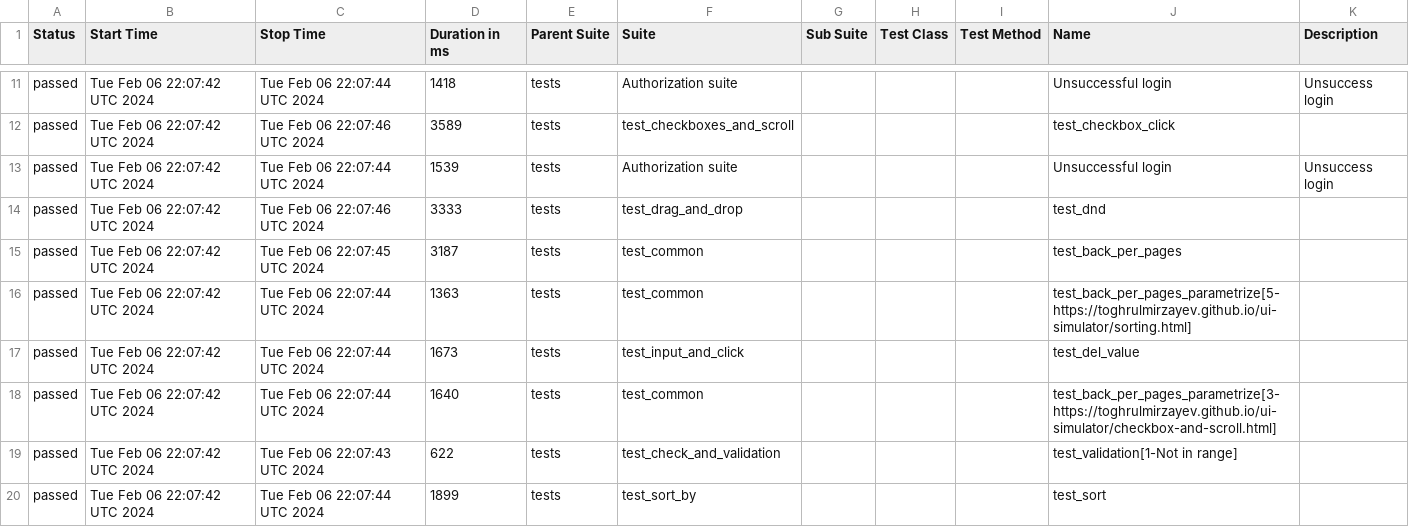
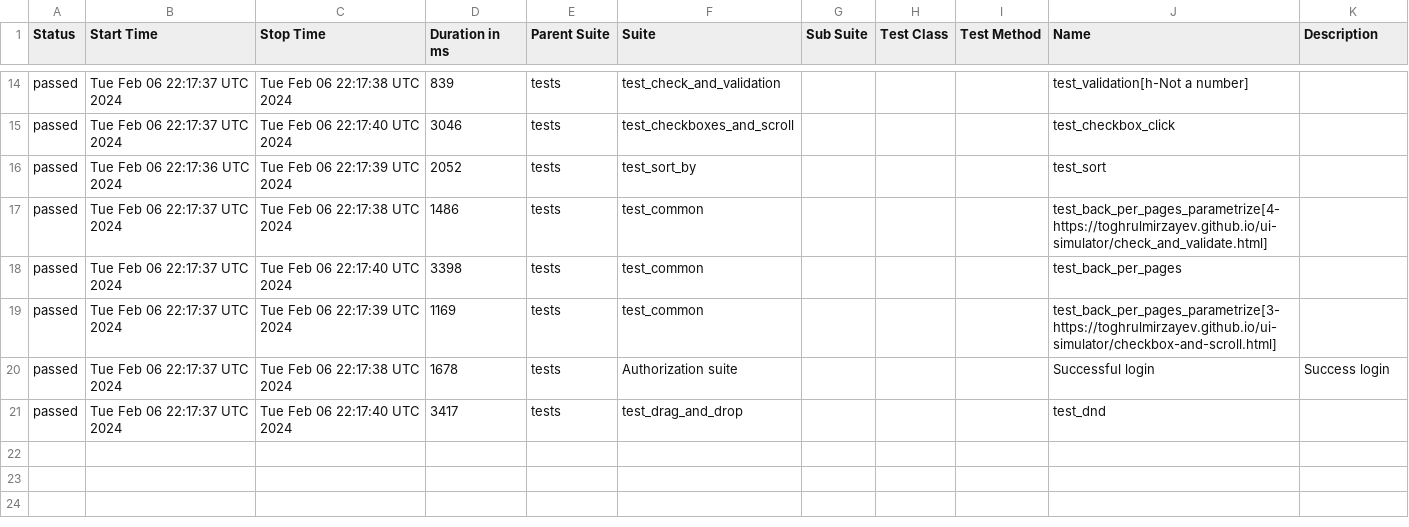
Before and after one commit to ks1non/test-automation, a CSV file: data/suites.csv, drawn as a sheet; only a part is shown, gaps mark what is left out; the diff covers the shown part only.

Commit message:
Deploying to gh-pages from @ ks1non/test-automation@a27910a0a987a6df5359e31dbfbd249d5b9fcbea 🚀

```diff
--- a/data/suites.csv
+++ b/data/suites.csv
@@ -11,10 +14,8 @@
-"passed","Tue Feb 06 22:07:42 UTC 2024","Tue Feb 06 22:07:44 UTC 2024","1418","tests","Authorization suite","","","","Unsuccessful login","Unsuccess login"
-"passed","Tue Feb 06 22:07:42 UTC 2024","Tue Feb 06 22:07:46 UTC 2024","3589","tests","test_checkboxes_and_scroll","","","","test_checkbox_click",""
-"passed","Tue Feb 06 22:07:42 UTC 2024","Tue Feb 06 22:07:44 UTC 2024","1539","tests","Authorization suite","","","","Unsuccessful login","Unsuccess login"
-"passed","Tue Feb 06 22:07:42 UTC 2024","Tue Feb 06 22:07:46 UTC 2024","3333","tests","test_drag_and_drop","","","","test_dnd",""
-"passed","Tue Feb 06 22:07:42 UTC 2024","Tue Feb 06 22:07:45 UTC 2024","3187","tests","test_common","","","","test_back_per_pages",""
-"passed","Tue Feb 06 22:07:42 UTC 2024","Tue Feb 06 22:07:44 UTC 2024","1363","tests","test_common","","","","test_back_per_pages_parametrize[5-https://toghrulmirzayev.github.io/ui-simulator/sorting.html]",""
-"passed","Tue Feb 06 22:07:42 UTC 2024","Tue Feb 06 22:07:44 UTC 2024","1673","tests","test_input_and_click","","","","test_del_value",""
-"passed","Tue Feb 06 22:07:42 UTC 2024","Tue Feb 06 22:07:44 UTC 2024","1640","tests","test_common","","","","test_back_per_pages_parametrize[3-https://toghrulmirzayev.github.io/ui-simulator/checkbox-and-scroll.html]",""
-"passed","Tue Feb 06 22:07:42 UTC 2024","Tue Feb 06 22:07:43 UTC 2024","622","tests","test_check_and_validation","","","","test_validation[1-Not in range]",""
-"passed","Tue Feb 06 22:07:42 UTC 2024","Tue Feb 06 22:07:44 UTC 2024","1899","tests","test_sort_by","","","","test_sort",""
+"passed","Tue Feb 06 22:17:37 UTC 2024","Tue Feb 06 22:17:38 UTC 2024","839","tests","test_check_and_validation","","","","test_validation[h-Not a number]",""
+"passed","Tue Feb 06 22:17:37 UTC 2024","Tue Feb 06 22:17:40 UTC 2024","3046","tests","test_checkboxes_and_scroll","","","","test_checkbox_click",""
+"passed","Tue Feb 06 22:17:36 UTC 2024","Tue Feb 06 22:17:39 UTC 2024","2052","tests","test_sort_by","","","","test_sort",""
+"passed","Tue Feb 06 22:17:37 UTC 2024","Tue Feb 06 22:17:38 UTC 2024","1486","tests","test_common","","","","test_back_per_pages_parametrize[4-https://toghrulmirzayev.github.io/ui-simulator/check_and_validate.html]",""
+"passed","Tue Feb 06 22:17:37 UTC 2024","Tue Feb 06 22:17:40 UTC 2024","3398","tests","test_common","","","","test_back_per_pages",""
+"passed","Tue Feb 06 22:17:37 UTC 2024","Tue Feb 06 22:17:39 UTC 2024","1169","tests","test_common","","","","test_back_per_pages_parametrize[3-https://toghrulmirzayev.github.io/ui-simulator/checkbox-and-scroll.html]",""
+"passed","Tue Feb 06 22:17:37 UTC 2024","Tue Feb 06 22:17:38 UTC 2024","1678","tests","Authorization suite","","","","Successful login","Success login"
+"passed","Tue Feb 06 22:17:37 UTC 2024","Tue Feb 06 22:17:40 UTC 2024","3417","tests","test_drag_and_drop","","","","test_dnd",""
```
Also changed, not shown: 3 added rows, 1 removed row and 37 edited cells elsewhere in this file, 54 other files.
